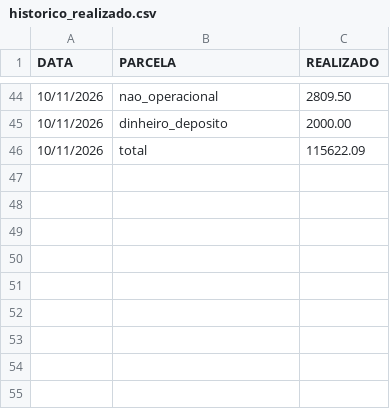
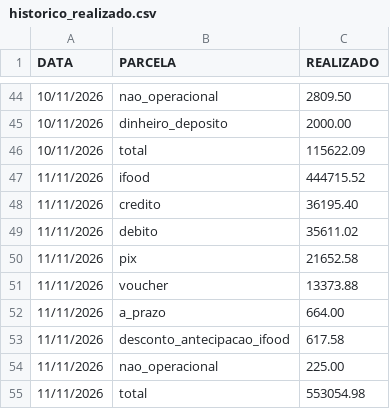
Before and after one commit to hylaryfarias/retiradas-deposito, a CSV file: historico_realizado.csv, drawn as a sheet; only a part is shown, gaps mark what is left out; the diff names each change by its address in the sheet, - before the commit and + after, or states it on an @@ line.

```diff
--- a/historico_realizado.csv
+++ b/historico_realizado.csv
+row 47: 11/11/2026 | ifood | 444715.52
+row 48: 11/11/2026 | credito | 36195.40
+row 49: 11/11/2026 | debito | 35611.02
+row 50: 11/11/2026 | pix | 21652.58
+row 51: 11/11/2026 | voucher | 13373.88
+row 52: 11/11/2026 | a_prazo | 664.00
+row 53: 11/11/2026 | desconto_antecipacao_ifood | 617.58
+row 54: 11/11/2026 | nao_operacional | 225.00
+row 55: 11/11/2026 | total | 553054.98
```
Also changed, not shown: 1 other file.
